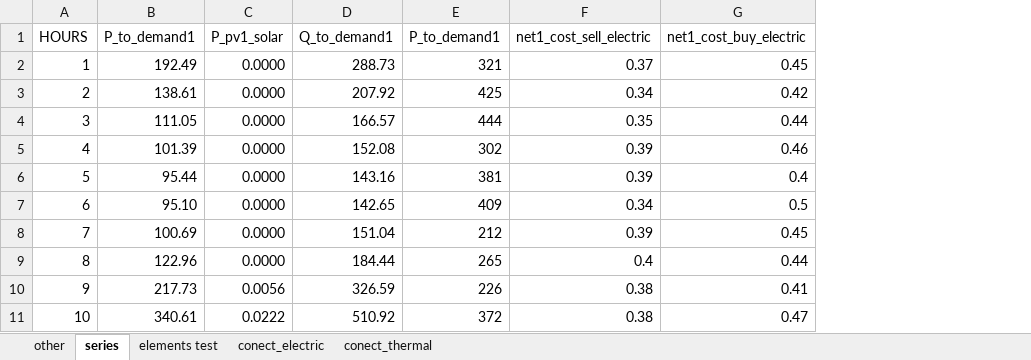
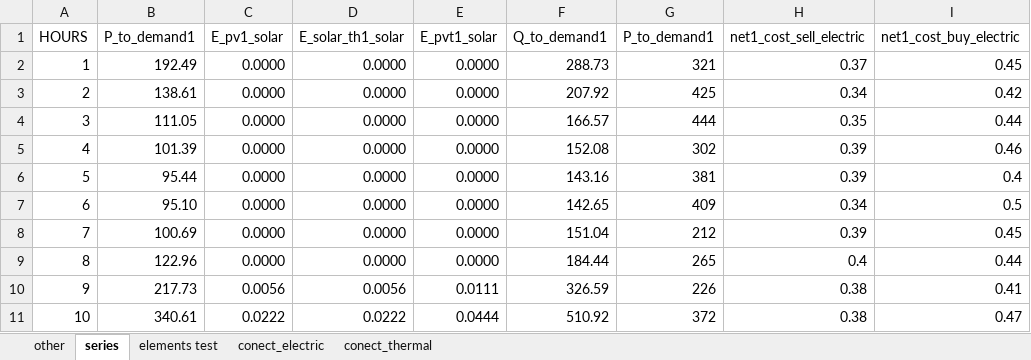
Before and after one commit to christianLeomil/masterthesis, an Excel workbook: input/df_input.xlsx, sheet series, drawn as a sheet; only a part is shown; values as stored, in another font and other column widths than the file's, no borders; the diff names each change by its address in the sheet, - before the commit and + after, or states it on an @@ line.

Commit message:
with solar_th and pvt

```diff
--- a/input/df_input.xlsx (sheet series)
+++ b/input/df_input.xlsx (sheet series)
+column D (E_solar_th1_solar), rows 2-11: 0.0000 | 0.0000 | 0.0000 | 0.0000 | 0.0000 | 0.0000 | 0.0000 | 0.0000 | 0.0056 | 0.0222
+column E (E_pvt1_solar), rows 2-11: 0.0000 | 0.0000 | 0.0000 | 0.0000 | 0.0000 | 0.0000 | 0.0000 | 0.0000 | 0.0111 | 0.0444
-C1: P_pv1_solar
+C1: E_pv1_solar
```
Also changed, not shown: sheet conect_thermal, sheet conect_electric, sheet elements test, output/df_aux.xlsx, output/df_con_electric.xlsx, 3 other files.
